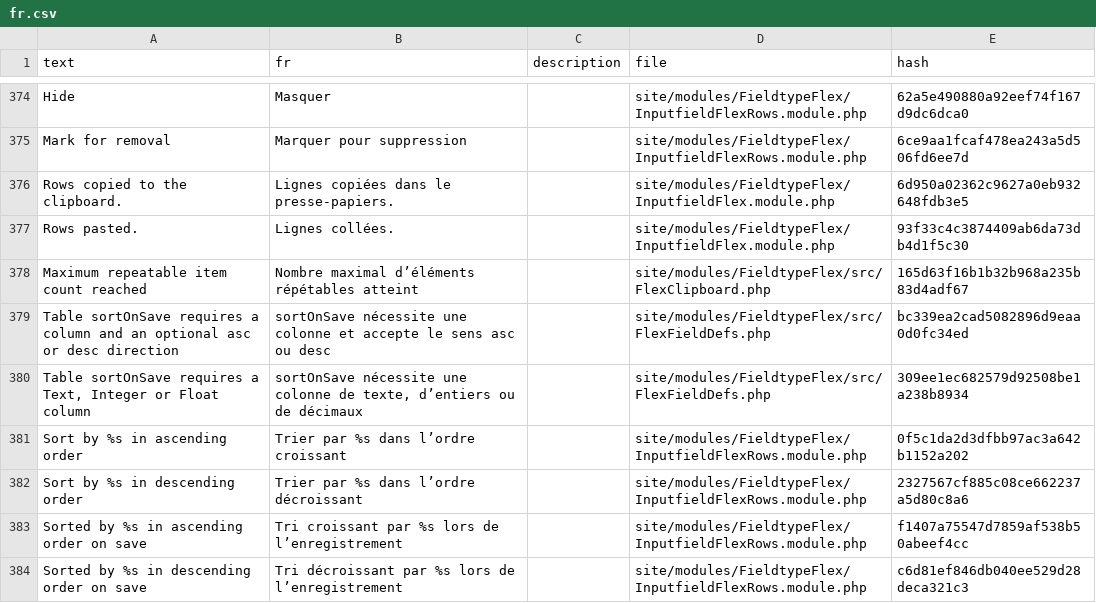
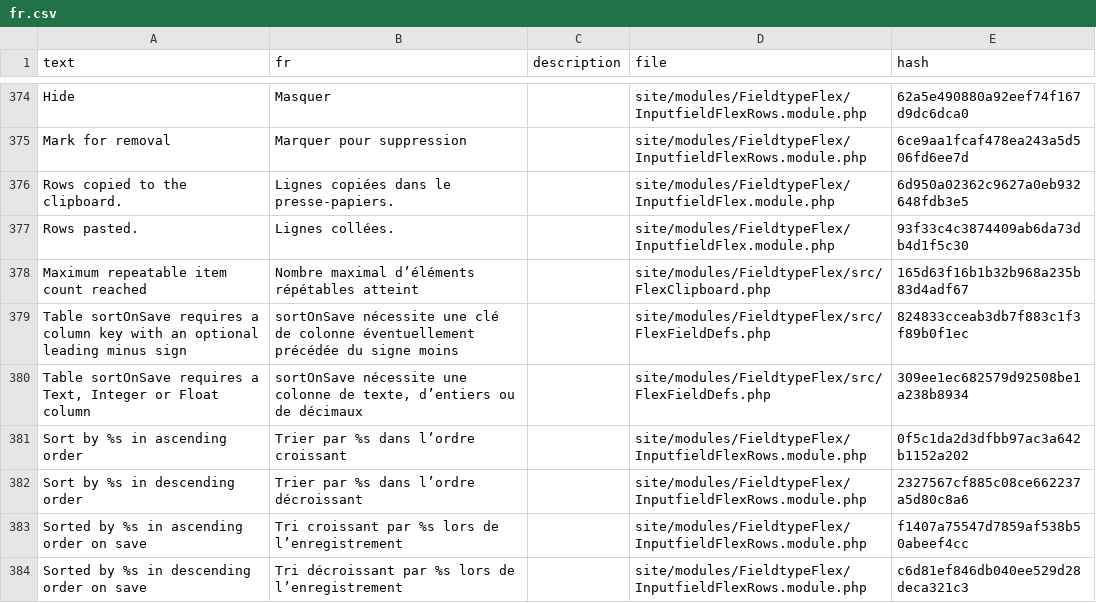
Before and after one commit to phlppschrr/FieldtypeFlex, a CSV file: languages/fr.csv, drawn as a sheet; only a part is shown, gaps mark what is left out.

Commit message:
feat(schema): accept column keys for automatic table sorting

```diff
--- a/languages/fr.csv
+++ b/languages/fr.csv
@@ -378,3 +378,3 @@ Rows pasted.,Lignes collées.,,site/modules/FieldtypeFlex/InputfieldFlex.module.
 Maximum repeatable item count reached,Nombre maximal d’éléments répétables atteint,,site/modules/FieldtypeFlex/src/FlexClipboard.php,165d63f16b1b32b968a235b83d4adf67
-Table sortOnSave requires a column and an optional asc or desc direction,sortOnSave nécessite une colonne et accepte le sens asc ou desc,,site/modules/FieldtypeFlex/src/FlexFieldDefs.php,bc339ea2cad5082896d9eaa0d0fc34ed
+Table sortOnSave requires a column key with an optional leading minus sign,sortOnSave nécessite une clé de colonne éventuellement précédée du signe moins,,site/modules/FieldtypeFlex/src/FlexFieldDefs.php,824833cceab3db7f883c1f3f89b0f1ec
 "Table sortOnSave requires a Text, Integer or Float column","sortOnSave nécessite une colonne de texte, d’entiers ou de décimaux",,site/modules/FieldtypeFlex/src/FlexFieldDefs.php,309ee1ec682579d92508be1a238b8934
```
Also changed, not shown: languages/de.csv, languages/es.csv, 4 other files.
